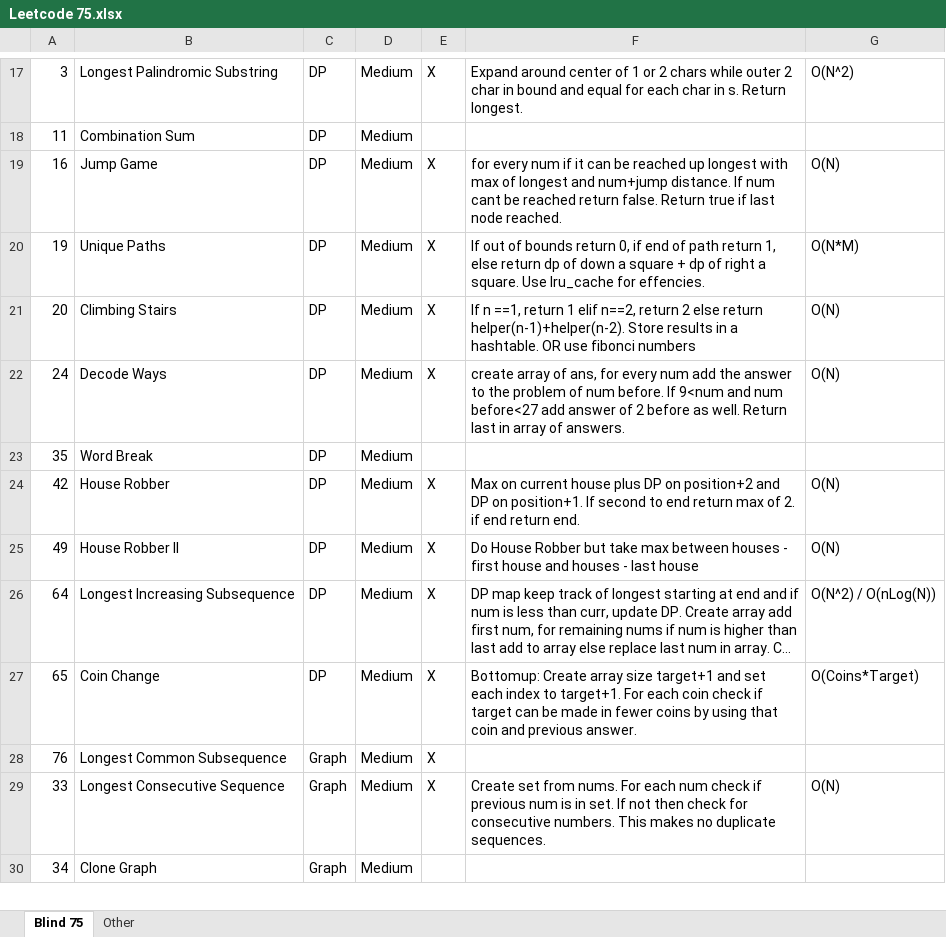
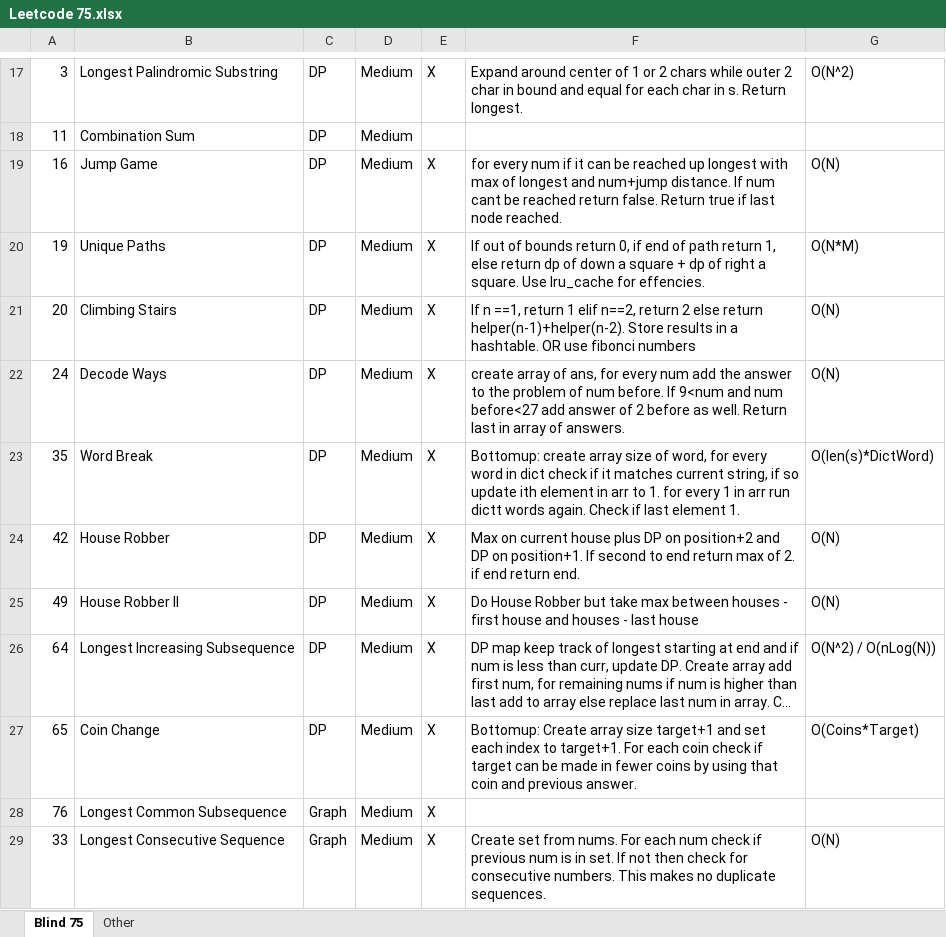
Before and after one commit to wk16/Leetcode-Blind-75, an Excel workbook: Leetcode 75.xlsx, sheet Blind 75, drawn as a sheet; only a part is shown, gaps mark what is left out; the shorter side is filled out with more unchanged rows; long unchanged cells end in …; values as stored, in another font and other column widths than the file's, no borders; the diff names each change by its address in the sheet, - before the commit and + after, or states it on an @@ line.

Commit message:
Word Break Complete

```diff
--- a/Leetcode 75.xlsx (sheet Blind 75)
+++ b/Leetcode 75.xlsx (sheet Blind 75)
-E23: (empty)
+E23: X
-F23: (empty)
+F23: Bottomup: create array size of word, for every word in dict check if it matches current string, if so update ith element in arr to 1. for every 1 in arr run dictt words again. Check if last element 1.
-G23: (empty)
+G23: O(len(s)*DictWord)
```
Also changed, not shown: 1 other file.
